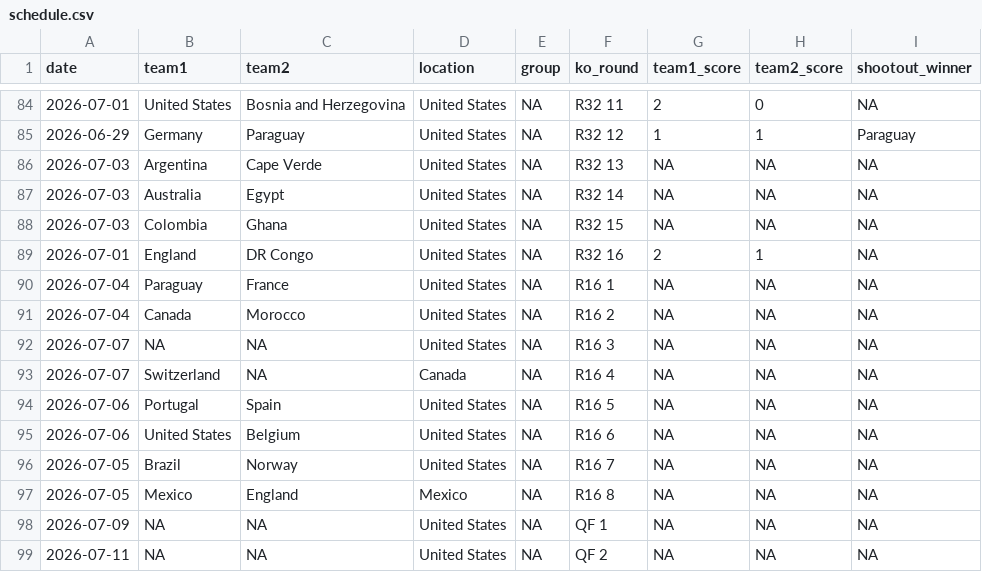
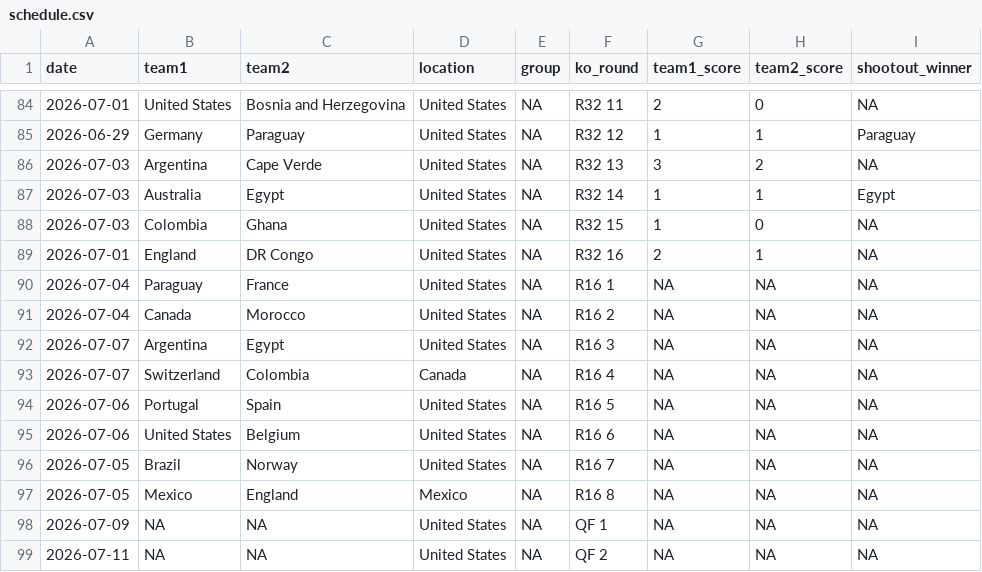
Before and after one commit to lbenz730/world_cup_2026, a CSV file: data/schedule.csv, drawn as a sheet; only a part is shown, gaps mark what is left out.

```diff
--- a/data/schedule.csv
+++ b/data/schedule.csv
@@ -85,5 +85,5 @@ date,team1,team2,location,group,ko_round,team1_score,team2_score,shootout_winner
 2026-06-29,Germany,Paraguay,United States,NA,R32 12,1,1,Paraguay
-2026-07-03,Argentina,Cape Verde,United States,NA,R32 13,NA,NA,NA
-2026-07-03,Australia,Egypt,United States,NA,R32 14,NA,NA,NA
-2026-07-03,Colombia,Ghana,United States,NA,R32 15,NA,NA,NA
+2026-07-03,Argentina,Cape Verde,United States,NA,R32 13,3,2,NA
+2026-07-03,Australia,Egypt,United States,NA,R32 14,1,1,Egypt
+2026-07-03,Colombia,Ghana,United States,NA,R32 15,1,0,NA
 2026-07-01,England,DR Congo,United States,NA,R32 16,2,1,NA
@@ -91,4 +91,4 @@ date,team1,team2,location,group,ko_round,team1_score,team2_score,shootout_winner
 2026-07-04,Canada,Morocco,United States,NA,R16 2,NA,NA,NA
-2026-07-07,NA,NA,United States,NA,R16 3,NA,NA,NA
-2026-07-07,Switzerland,NA,Canada,NA,R16 4,NA,NA,NA
+2026-07-07,Argentina,Egypt,United States,NA,R16 3,NA,NA,NA
+2026-07-07,Switzerland,Colombia,Canada,NA,R16 4,NA,NA,NA
 2026-07-06,Portugal,Spain,United States,NA,R16 5,NA,NA,NA
```
Also changed, not shown: predictions/game_predictions.csv, predictions/history.csv, 42 other files.
